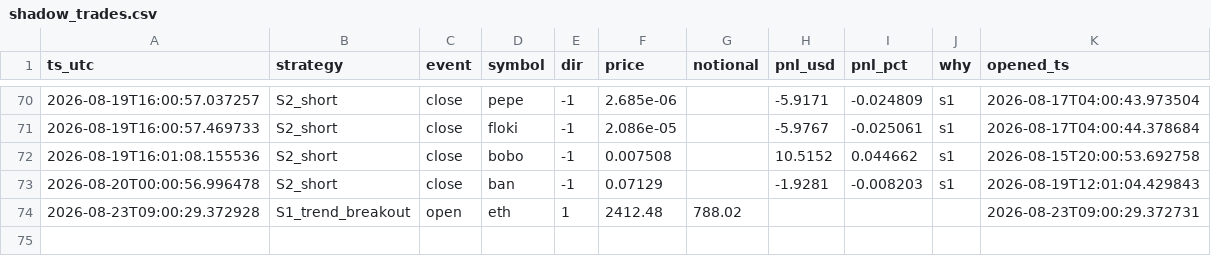
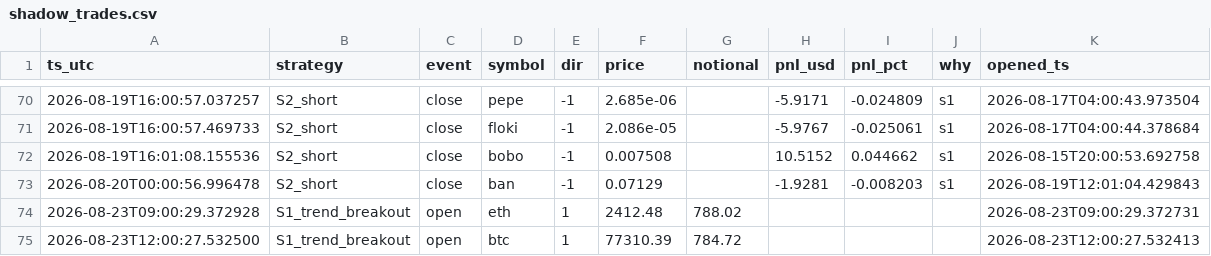
Before and after one commit to cecily626-crypto/claude-trading-bot-v1, a CSV file: shadow_trades.csv, drawn as a sheet; only a part is shown, gaps mark what is left out; the diff names each change by its address in the sheet, - before the commit and + after, or states it on an @@ line.

```diff
--- a/shadow_trades.csv
+++ b/shadow_trades.csv
+row 75: 2026-08-23T12:00:27.532500 | S1_trend_breakout | open | btc | 1 | 77310.39 | 784.72 |  |  |  | 2026-08-23T12:00:27.532413
```
Also changed, not shown: 2 other files.
